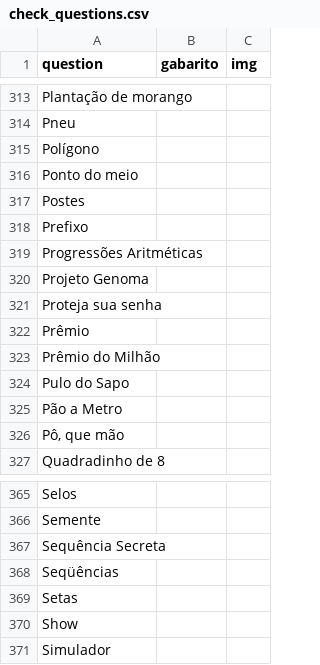
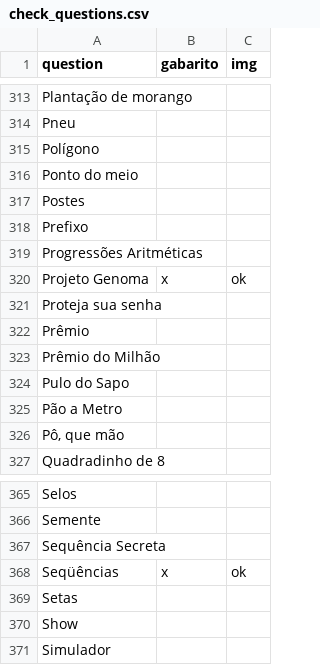
Before and after one commit to mestrevh/problems-of-the-obi, a CSV file: check_questions.csv, drawn as a sheet; only a part is shown, gaps mark what is left out; the diff covers the shown part only.

```diff
--- a/check_questions.csv
+++ b/check_questions.csv
@@ -319,3 +319,3 @@ Prefixo,,
 Progressões Aritméticas,,
-Projeto Genoma,,
+Projeto Genoma,x,ok
 Proteja sua senha,,
@@ -367,3 +367,3 @@ Semente,,
 Sequência Secreta,,
-Seqüências,,
+Seqüências,x,ok
 Setas,,
```
Also changed, not shown: 12 edited cells elsewhere in this file.
